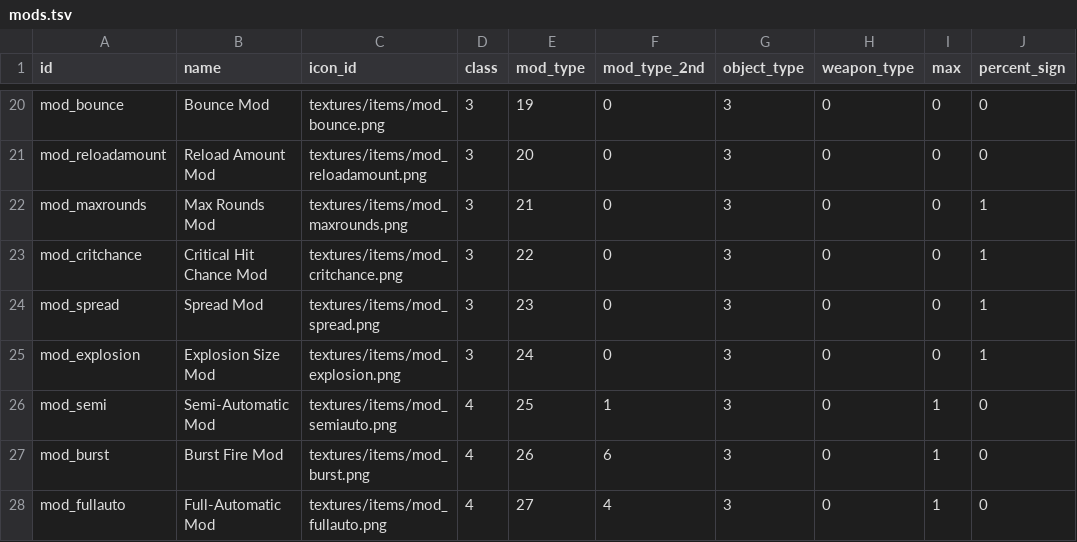
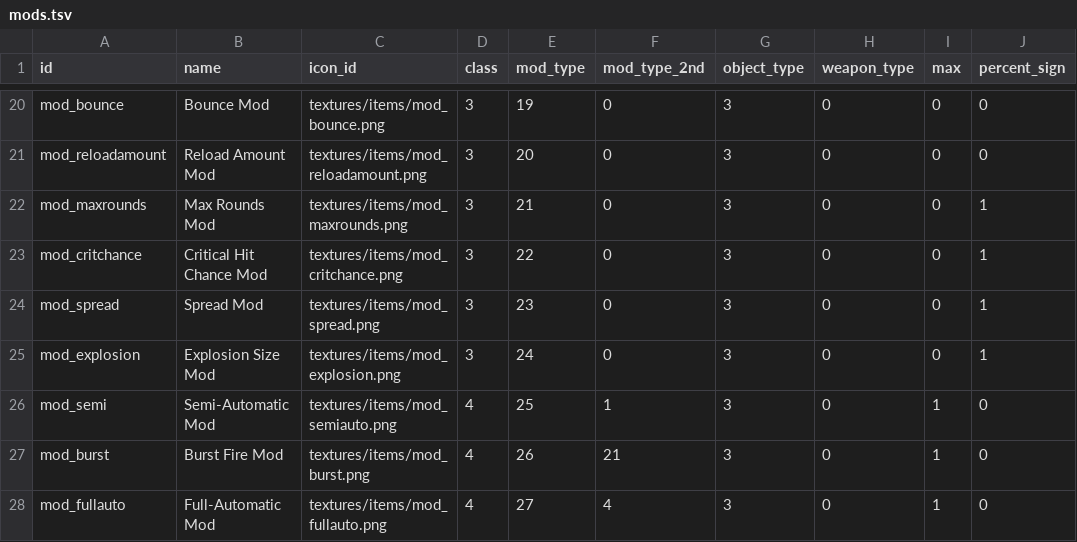
Before and after one commit to ololoken/emptyclip, a TSV file: assets/source/stats/mods.tsv, drawn as a sheet; only a part is shown, gaps mark what is left out; the diff names each change by its address in the sheet, - before the commit and + after, or states it on an @@ line.

Commit message:
mod fix

```diff
--- a/assets/source/stats/mods.tsv
+++ b/assets/source/stats/mods.tsv
-F27 (mod_type_2nd): 6
+F27 (mod_type_2nd): 21
```
